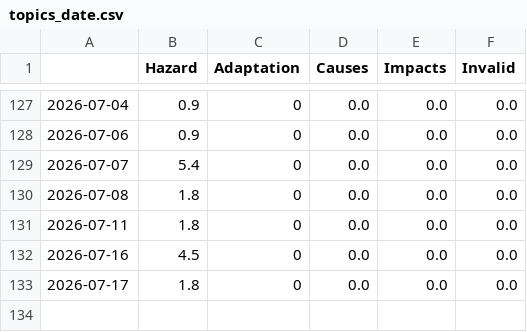
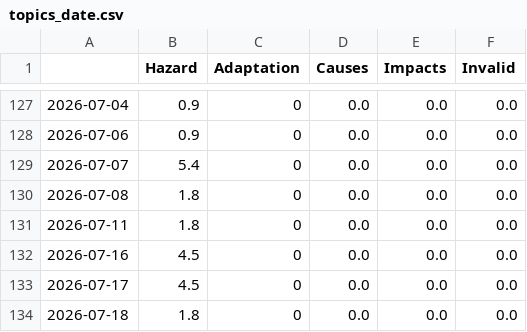
Before and after one commit to tapio-22-Digitale-Methoden-News/MassIsComing, a CSV file: csv/topics_date.csv, drawn as a sheet; only a part is shown, gaps mark what is left out.

```diff
--- a/csv/topics_date.csv
+++ b/csv/topics_date.csv
@@ -132,2 +132,3 @@
 2026-07-16,4.5,0,0.0,0.0,0.0
-2026-07-17,1.8,0,0.0,0.0,0.0
+2026-07-17,4.5,0,0.0,0.0,0.0
+2026-07-18,1.8,0,0.0,0.0,0.0
```
Also changed, not shown: 4 other files.
